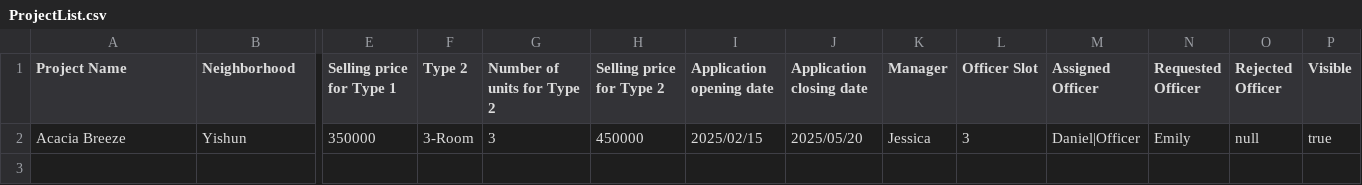
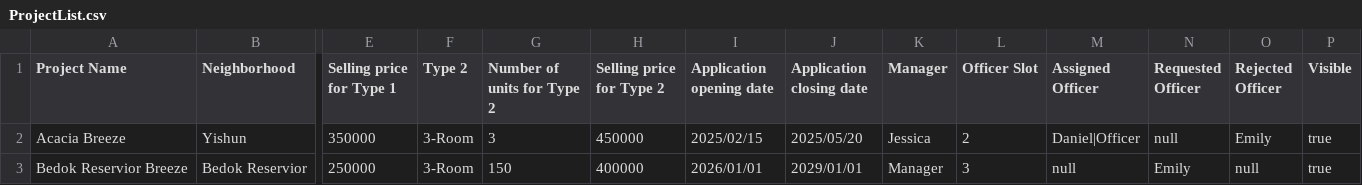
Before and after one commit to J370/SC2002, a CSV file: bto/Data/CSV/ProjectList.csv, drawn as a sheet; only a part is shown, gaps mark what is left out; rows hold the shown columns only; the diff names each change by its address in the sheet, - before the commit and + after, or states it on an @@ line.

Commit message:
Officer

```diff
--- a/bto/Data/CSV/ProjectList.csv
+++ b/bto/Data/CSV/ProjectList.csv
-L2 (Officer Slot): 3
+L2 (Officer Slot): 2
-N2 (Requested Officer): Emily
+N2 (Requested Officer): null
-O2 (Rejected Officer): null
+O2 (Rejected Officer): Emily
+row 3: Bedok Reservior Breeze | Bedok Reservior | 250000 | 3-Room | 150 | 400000 | 2026/01/01 | 2029/01/01 | Manager | 3 | null | Emily | null | true
```
Also changed, not shown: 6 other files.
